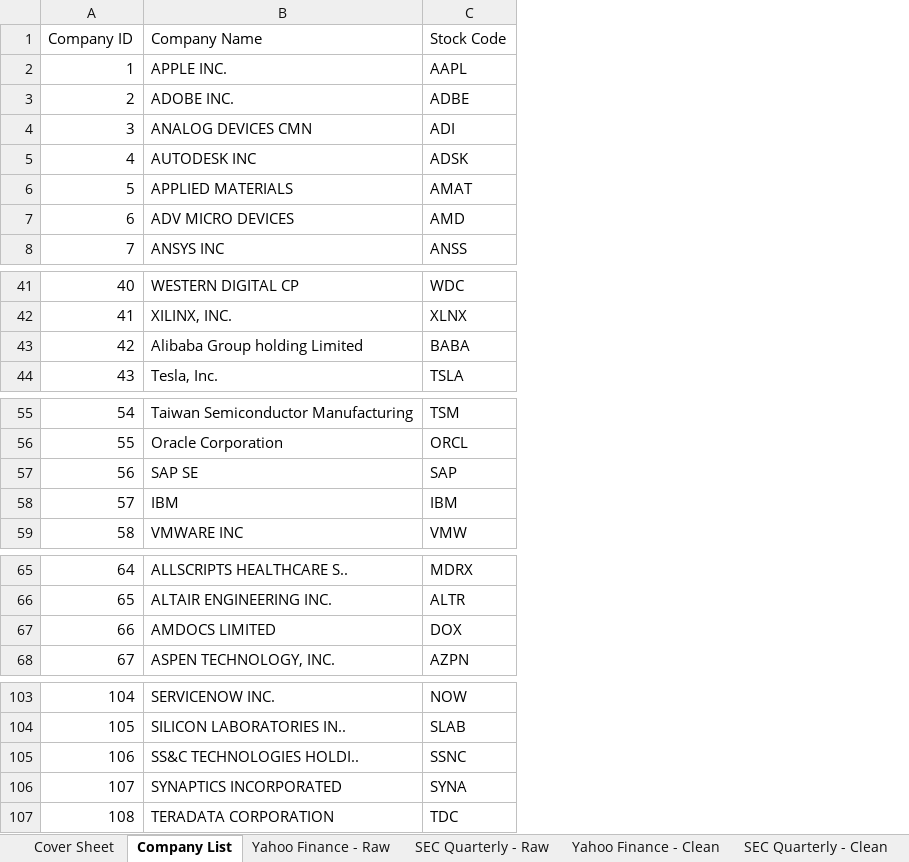
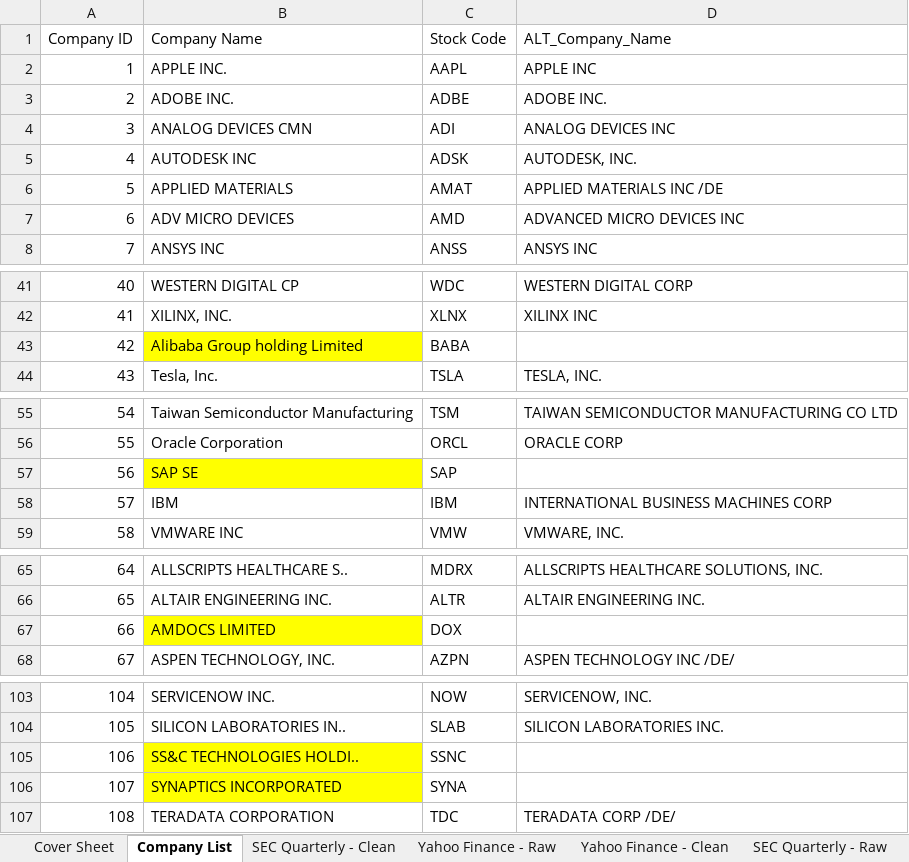
Before and after one commit to anthstone/EduQuant-Project-Data-Focused-Python, an Excel workbook: Project_Prototype.xlsx, sheet Company List, drawn as a sheet; only a part is shown, gaps mark what is left out; values as stored, in another font and other column widths than the file's, no borders; conditional formats not drawn; the diff names each change by its address in the sheet, - before the commit and + after, or states it on an @@ line.

```diff
--- a/Project_Prototype.xlsx (sheet Company List)
+++ b/Project_Prototype.xlsx (sheet Company List)
@@ sheet tab order changed: Cover Sheet | Company List | SEC Quarterly - Clean | Yahoo Finance - Raw | Yahoo Finance - Clean | SEC Quarterly - Raw @@
+column D (ALT_Company_Name), rows 2-8: APPLE INC | ADOBE INC. | ANALOG DEVICES INC | AUTODESK, INC. | APPLIED MATERIALS INC /DE | ADVANCED MICRO DEVICES INC | ANSYS INC; rows 41-44: WESTERN DIGITAL CORP | XILINX INC |  | TESLA, INC.; rows 55-59: TAIWAN SEMICONDUCTOR MANUFACTURING CO LTD | ORACLE CORP |  | INTERNATIONAL BUSINESS MACHINES CORP | VMWARE, INC.; rows 65-68: ALLSCRIPTS HEALTHCARE SOLUTIONS, INC. | ALTAIR ENGINEERING INC. |  | ASPEN TECHNOLOGY INC /DE/; rows 103-107: SERVICENOW, INC. | SILICON LABORATORIES INC. |  |  | TERADATA CORP /DE/
-B43 fill: none
+B43 fill: #FFFF00
-B57 fill: none
+B57 fill: #FFFF00
-B67 fill: none
+B67 fill: #FFFF00
-B105:B106 fill: none
+B105:B106 fill: #FFFF00
```
Also changed, not shown: sheet SEC Quarterly - Clean, 3 other files.
